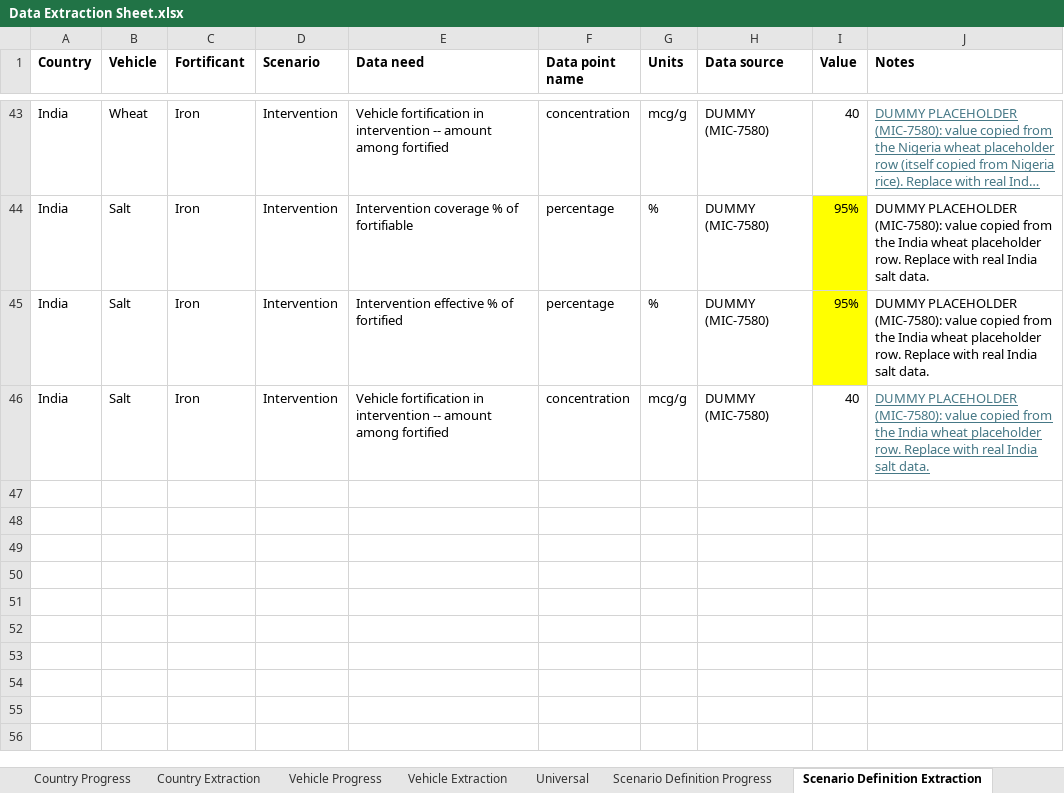
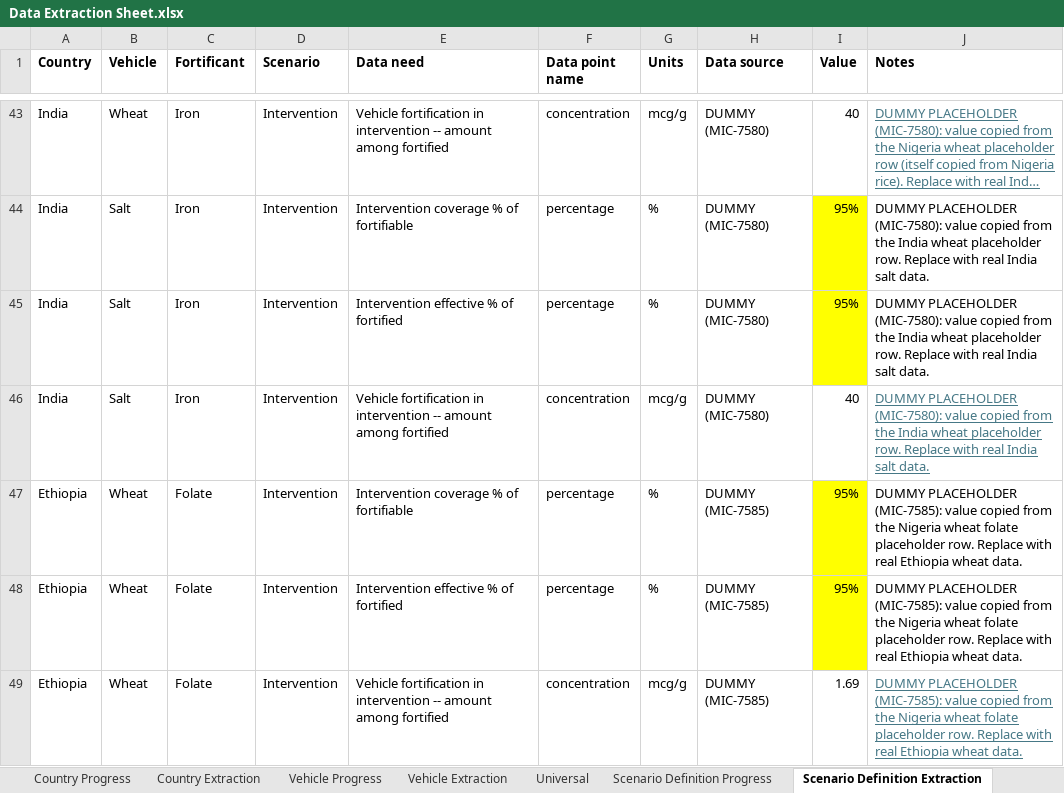
Before and after one commit to ihmeuw/vivarium_gates_lsff_2026, an Excel workbook: 0100_data_prep/extraction/Data Extraction Sheet.xlsx, sheet Scenario Definition Extraction, drawn as a sheet; only a part is shown, gaps mark what is left out; long unchanged cells end in …; values as stored, in another font and other column widths than the file's, no borders; the diff names each change by its address in the sheet, - before the commit and + after, or states it on an @@ line.

Commit message:
Add Ethiopia/wheat/folic acid with placeholder data (MIC-7585)

```diff
--- a/0100_data_prep/extraction/Data Extraction Sheet.xlsx (sheet Scenario Definition Extraction)
+++ b/0100_data_prep/extraction/Data Extraction Sheet.xlsx (sheet Scenario Definition Extraction)
+row 47: Ethiopia | Wheat | Folate | Intervention | Intervention coverage % of fortifiable | percentage | % | DUMMY (MIC-7585) | 95% | DUMMY PLACEHOLDER (MIC-7585): value copied from the Nigeria wheat folate placeholder row. Replace with real Ethiopia wheat data.
+row 48: Ethiopia | Wheat | Folate | Intervention | Intervention effective % of fortified | percentage | % | DUMMY (MIC-7585) | 95% | DUMMY PLACEHOLDER (MIC-7585): value copied from the Nigeria wheat folate placeholder row. Replace with real Ethiopia wheat data.
+row 49: Ethiopia | Wheat | Folate | Intervention | Vehicle fortification in intervention -- amount among fortified | concentration | mcg/g | DUMMY (MIC-7585) | 1.69 | DUMMY PLACEHOLDER (MIC-7585): value copied from the Nigeria wheat folate placeholder row. Replace with real Ethiopia wheat data.
```
Also changed, not shown: sheet Country-Vehicle Extraction, sheet Country-Vehicle-Fort Extraction, 6 other files.
